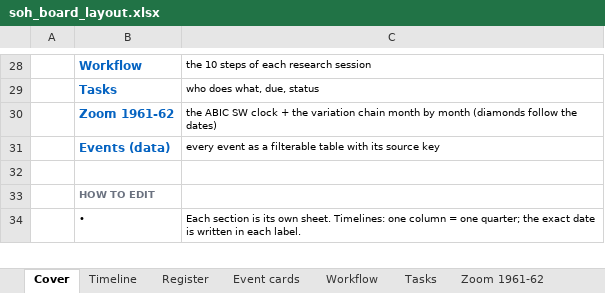
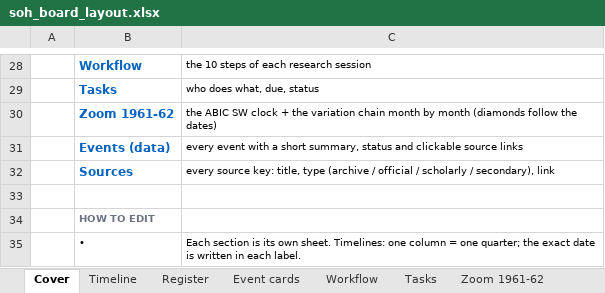
Before and after one commit to feangkan/PP1_tools, an Excel workbook: 05-diagrams/assessment-3/programme/soh_board_layout.xlsx, sheet Cover, drawn as a sheet; only a part is shown, gaps mark what is left out; values as stored, in another font and other column widths than the file's, no borders; the diff names each change by its address in the sheet, - before the commit and + after, or states it on an @@ line.

```diff
--- a/05-diagrams/assessment-3/programme/soh_board_layout.xlsx (sheet Cover)
+++ b/05-diagrams/assessment-3/programme/soh_board_layout.xlsx (sheet Cover)
-C31: every event as a filterable table with its source key
+C31: every event with a short summary, status and clickable source links
+row 32:  | Sources | every source key: title, type (archive / official / scholarly / secondary), link
```
Also changed, not shown: sheet Events (data), other sheet tabs, 05-diagrams/assessment-3/programme/soh_board_template.xlsx, 5 other files.
